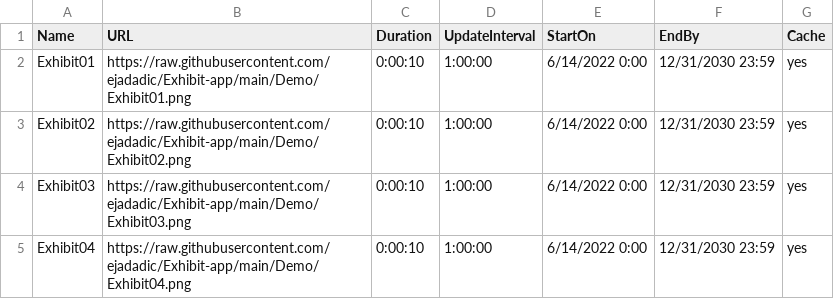
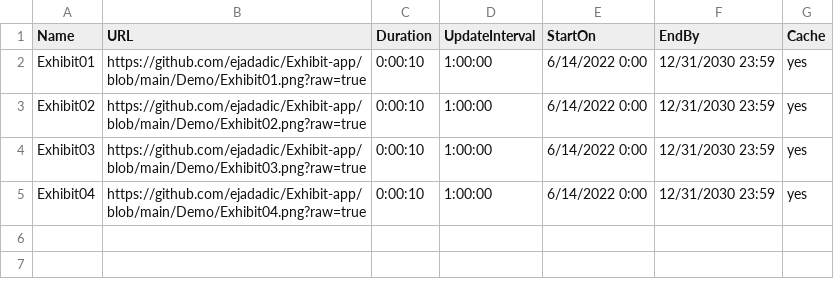
Before and after one commit to ejadadic/Exhibit-app, a CSV file: Demo/Playlist.csv, drawn as a sheet.

Commit message:
Update Playlist.csv

```diff
--- a/Demo/Playlist.csv
+++ b/Demo/Playlist.csv
@@ -1,5 +1,5 @@
 Name,URL,Duration,UpdateInterval,StartOn,EndBy,Cache
-Exhibit01,https://raw.githubusercontent.com/ejadadic/Exhibit-app/main/Demo/Exhibit01.png,0:00:10,1:00:00,6/14/2022 0:00,12/31/2030 23:59,yes
-Exhibit02,https://raw.githubusercontent.com/ejadadic/Exhibit-app/main/Demo/Exhibit02.png,0:00:10,1:00:00,6/14/2022 0:00,12/31/2030 23:59,yes
-Exhibit03,https://raw.githubusercontent.com/ejadadic/Exhibit-app/main/Demo/Exhibit03.png,0:00:10,1:00:00,6/14/2022 0:00,12/31/2030 23:59,yes
-Exhibit04,https://raw.githubusercontent.com/ejadadic/Exhibit-app/main/Demo/Exhibit04.png,0:00:10,1:00:00,6/14/2022 0:00,12/31/2030 23:59,yes
+Exhibit01,https://github.com/ejadadic/Exhibit-app/blob/main/Demo/Exhibit01.png?raw=true,0:00:10,1:00:00,6/14/2022 0:00,12/31/2030 23:59,yes
+Exhibit02,https://github.com/ejadadic/Exhibit-app/blob/main/Demo/Exhibit02.png?raw=true,0:00:10,1:00:00,6/14/2022 0:00,12/31/2030 23:59,yes
+Exhibit03,https://github.com/ejadadic/Exhibit-app/blob/main/Demo/Exhibit03.png?raw=true,0:00:10,1:00:00,6/14/2022 0:00,12/31/2030 23:59,yes
+Exhibit04,https://github.com/ejadadic/Exhibit-app/blob/main/Demo/Exhibit04.png?raw=true,0:00:10,1:00:00,6/14/2022 0:00,12/31/2030 23:59,yes
```
